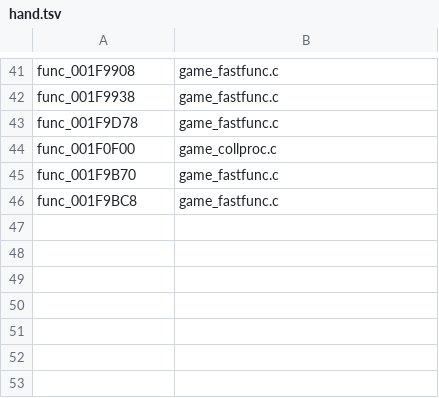
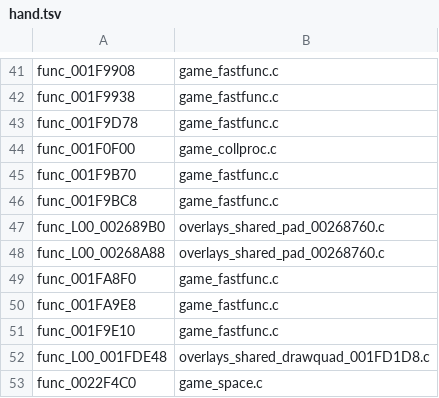
Before and after one commit to DrLegitamate/OpenRAC, a TSV file: port/game/rac1-pal/hand/hand.tsv, drawn as a sheet; only a part is shown, gaps mark what is left out; the diff names each change by its address in the sheet, - before the commit and + after, or states it on an @@ line.

Commit message:
feat(port): C for the particle step, the sphere view tests and four more hand-written routines
Squashes 4 commits:

- feat(port): C for the particle step, the sphere view tests and four more hand-written routines
- fix(hostgen): a function at several places takes the addresses its own copy forms
- feat(renderer): the draw callbacks' quads, drawn in the world
- feat(editor): the player's ships in every level and the flight

```diff
--- a/port/game/rac1-pal/hand/hand.tsv
+++ b/port/game/rac1-pal/hand/hand.tsv
+row 47: func_L00_002689B0 | overlays_shared_pad_00268760.c
+row 48: func_L00_00268A88 | overlays_shared_pad_00268760.c
+row 49: func_001FA8F0 | game_fastfunc.c
+row 50: func_001FA9E8 | game_fastfunc.c
+row 51: func_001F9E10 | game_fastfunc.c
+row 52: func_L00_001FDE48 | overlays_shared_drawquad_001FD1D8.c
+row 53: func_0022F4C0 | game_space.c
```
Also changed, not shown: 23 other files.
